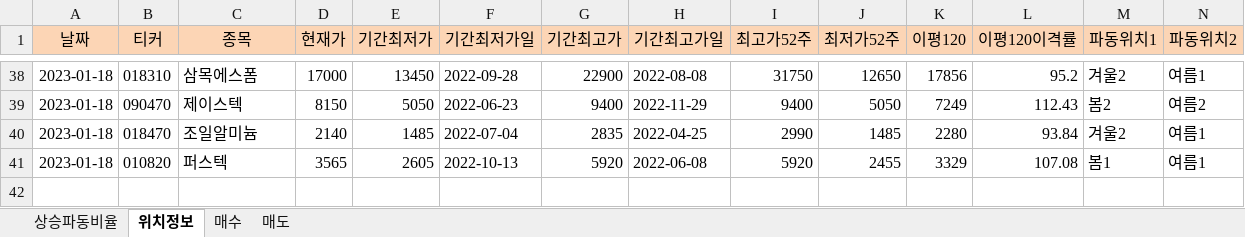
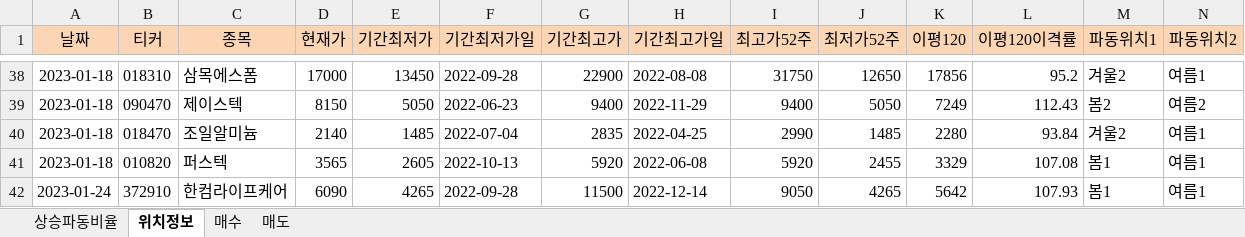
Before and after one commit to wndskim/stock, an Excel workbook: Data/관심주_전월10이평돌파.xlsx, sheet 위치정보, drawn as a sheet; only a part is shown, gaps mark what is left out; values as stored, in another font and other column widths than the file's, no borders; rows hold the shown columns only; the diff names each change by its address in the sheet, - before the commit and + after, or states it on an @@ line.

```diff
--- a/Data/관심주_전월10이평돌파.xlsx (sheet 위치정보)
+++ b/Data/관심주_전월10이평돌파.xlsx (sheet 위치정보)
+row 42: 2023-01-24 | 372910 | 한컴라이프케어 | 6090 | 4265 | 2022-09-28 | 11500 | 2022-12-14 | 9050 | 4265 | 5642 | 107.93 | 봄1 | 여름1
```
Also changed, not shown: sheet 상승파동비율.
